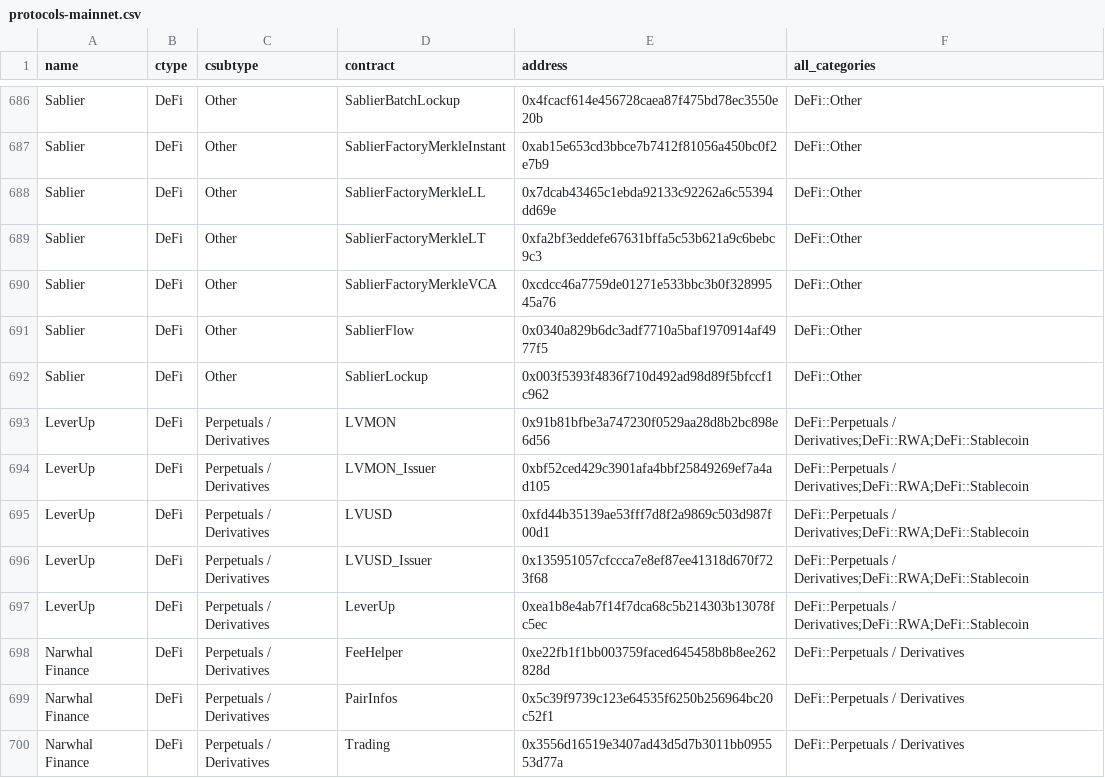
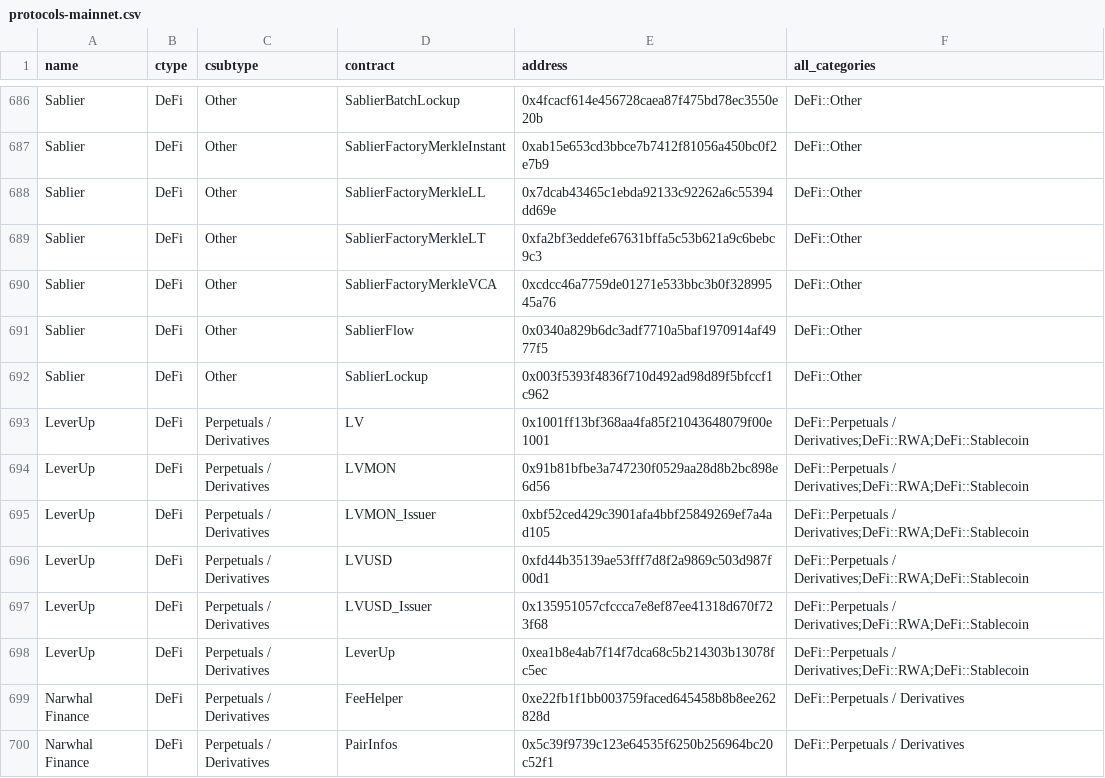
Before and after one commit to monad-crypto/protocols, a CSV file: protocols-mainnet.csv, drawn as a sheet; only a part is shown, gaps mark what is left out; the shorter side is filled out with more unchanged rows.

```diff
--- a/protocols-mainnet.csv
+++ b/protocols-mainnet.csv
@@ -692,2 +692,3 @@ Sablier,DeFi,Other,SablierFlow,0x0340a829b6dc3adf7710a5baf1970914af4977f5,DeFi::
 Sablier,DeFi,Other,SablierLockup,0x003f5393f4836f710d492ad98d89f5bfccf1c962,DeFi::Other
+LeverUp,DeFi,Perpetuals / Derivatives,LV,0x1001ff13bf368aa4fa85f21043648079f00e1001,DeFi::Perpetuals / Derivatives;DeFi::RWA;DeFi::Stablecoin
 LeverUp,DeFi,Perpetuals / Derivatives,LVMON,0x91b81bfbe3a747230f0529aa28d8b2bc898e6d56,DeFi::Perpetuals / Derivatives;DeFi::RWA;DeFi::Stablecoin
```
